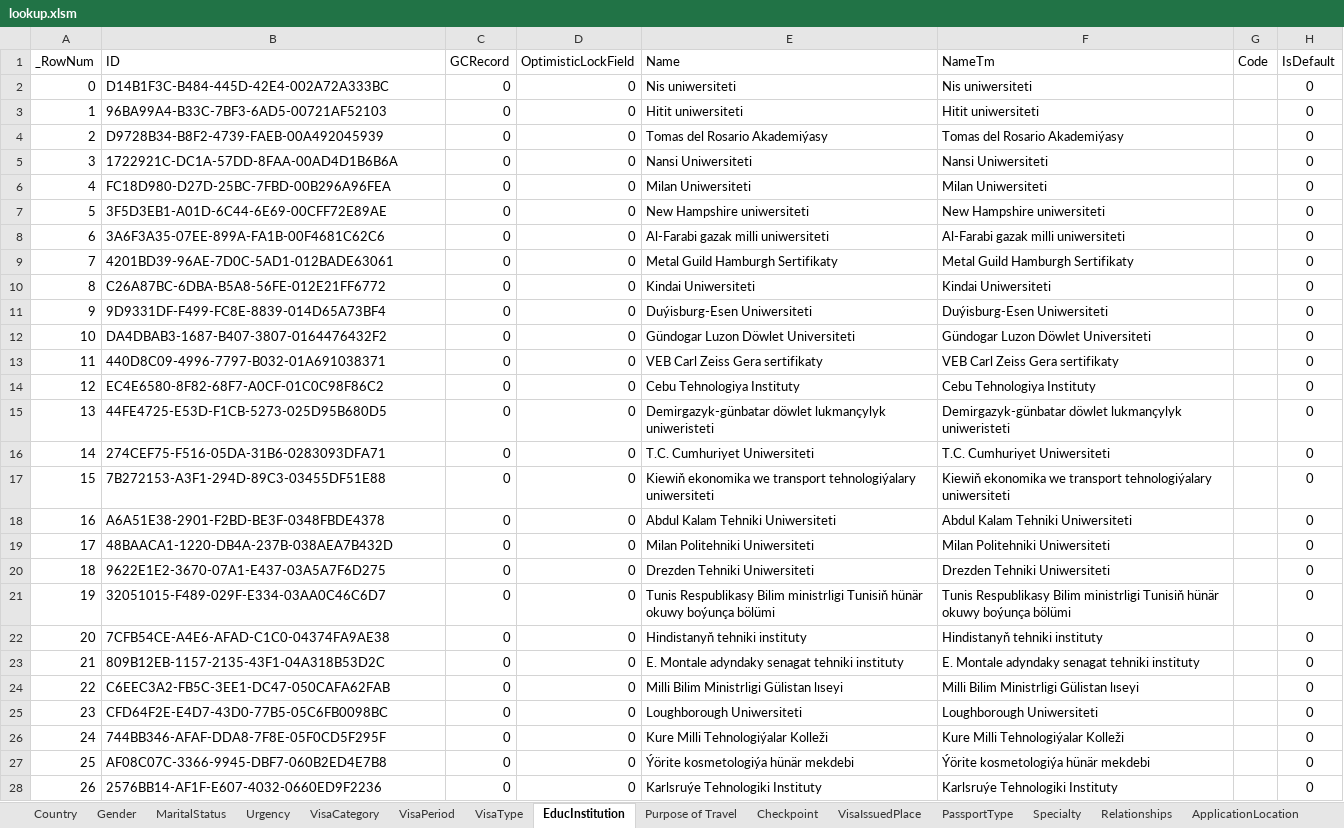
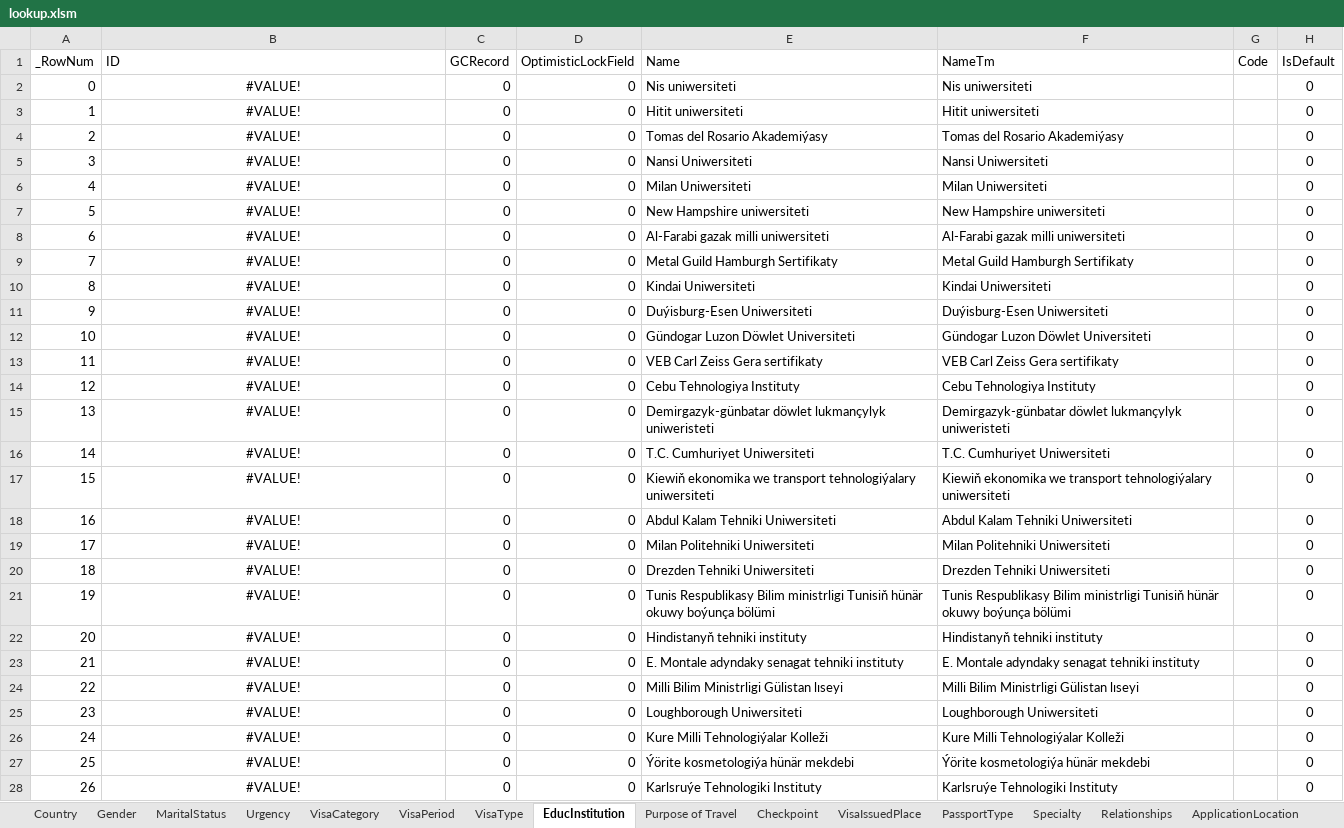
Before and after one commit to webapis/Visa2026, an Excel workbook: Visa2026.DataImporter/lookup.xlsm, sheet EducInstitution, drawn as a sheet; only a part is shown; values as stored, in another font and other column widths than the file's, no borders; conditional formats and table styles not drawn; the diff covers the shown part only; the diff names each change by its address in the sheet, - before the commit and + after, or states it on an @@ line.

```diff
--- a/Visa2026.DataImporter/lookup.xlsm (sheet EducInstitution)
+++ b/Visa2026.DataImporter/lookup.xlsm (sheet EducInstitution)
-B2 (ID): D14B1F3C-B484-445D-42E4-002A72A333BC
+B2 (ID): #VALUE!
-B2:B28 alignment: left
+B2:B28 alignment: center
-B3 (ID): 96BA99A4-B33C-7BF3-6AD5-00721AF52103
+B3 (ID): #VALUE!
-B4 (ID): D9728B34-B8F2-4739-FAEB-00A492045939
+B4 (ID): #VALUE!
-B5 (ID): 1722921C-DC1A-57DD-8FAA-00AD4D1B6B6A
+B5 (ID): #VALUE!
-B6 (ID): FC18D980-D27D-25BC-7FBD-00B296A96FEA
+B6 (ID): #VALUE!
-B7 (ID): 3F5D3EB1-A01D-6C44-6E69-00CFF72E89AE
+B7 (ID): #VALUE!
-B8 (ID): 3A6F3A35-07EE-899A-FA1B-00F4681C62C6
+B8 (ID): #VALUE!
-B9 (ID): 4201BD39-96AE-7D0C-5AD1-012BADE63061
+B9 (ID): #VALUE!
-B10 (ID): C26A87BC-6DBA-B5A8-56FE-012E21FF6772
+B10 (ID): #VALUE!
-B11 (ID): 9D9331DF-F499-FC8E-8839-014D65A73BF4
+B11 (ID): #VALUE!
-B12 (ID): DA4DBAB3-1687-B407-3807-0164476432F2
+B12 (ID): #VALUE!
-B13 (ID): 440D8C09-4996-7797-B032-01A691038371
+B13 (ID): #VALUE!
-B14 (ID): EC4E6580-8F82-68F7-A0CF-01C0C98F86C2
+B14 (ID): #VALUE!
-B15 (ID): 44FE4725-E53D-F1CB-5273-025D95B680D5
+B15 (ID): #VALUE!
-B16 (ID): 274CEF75-F516-05DA-31B6-0283093DFA71
+B16 (ID): #VALUE!
-B17 (ID): 7B272153-A3F1-294D-89C3-03455DF51E88
+B17 (ID): #VALUE!
-B18 (ID): A6A51E38-2901-F2BD-BE3F-0348FBDE4378
+B18 (ID): #VALUE!
-B19 (ID): 48BAACA1-1220-DB4A-237B-038AEA7B432D
+B19 (ID): #VALUE!
-B20 (ID): 9622E1E2-3670-07A1-E437-03A5A7F6D275
+B20 (ID): #VALUE!
-B21 (ID): 32051015-F489-029F-E334-03AA0C46C6D7
+B21 (ID): #VALUE!
-B22 (ID): 7CFB54CE-A4E6-AFAD-C1C0-04374FA9AE38
+B22 (ID): #VALUE!
-B23 (ID): 809B12EB-1157-2135-43F1-04A318B53D2C
+B23 (ID): #VALUE!
-B24 (ID): C6EEC3A2-FB5C-3EE1-DC47-050CAFA62FAB
+B24 (ID): #VALUE!
-B25 (ID): CFD64F2E-E4D7-43D0-77B5-05C6FB0098BC
+B25 (ID): #VALUE!
-B26 (ID): 744BB346-AFAF-DDA8-7F8E-05F0CD5F295F
+B26 (ID): #VALUE!
-B27 (ID): AF08C07C-3366-9945-DBF7-060B2ED4E7B8
+B27 (ID): #VALUE!
-B28 (ID): 2576BB14-AF1F-E607-4032-0660ED9F2236
+B28 (ID): #VALUE!
```
Also changed, not shown: 926 edited cells and cell formats elsewhere in this sheet, sheet Specialty, sheet Position, sheet Country, sheet ApplicationType, sheet Department, sheet VisaType, 15 more sheets, 2 other files.
